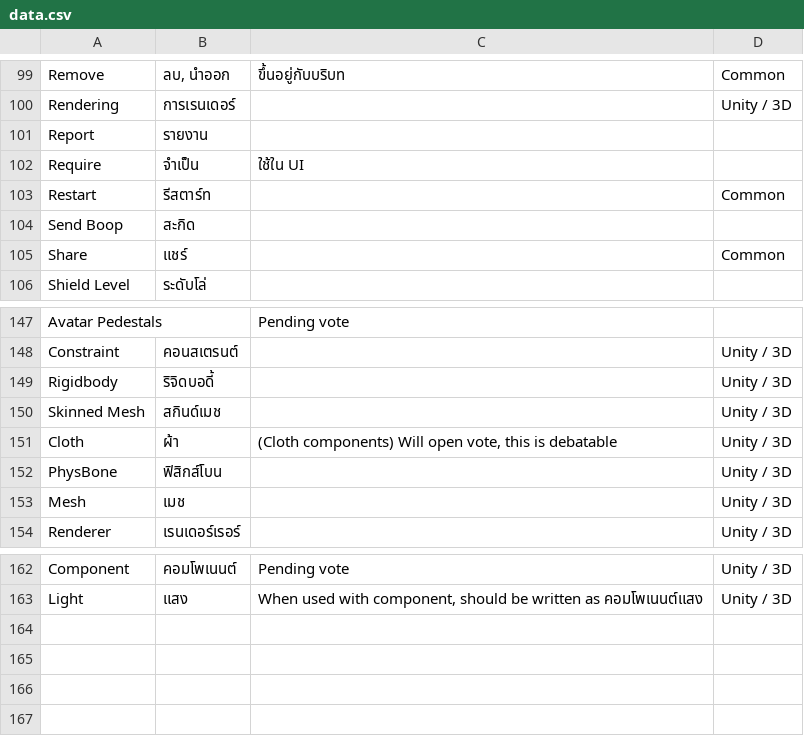
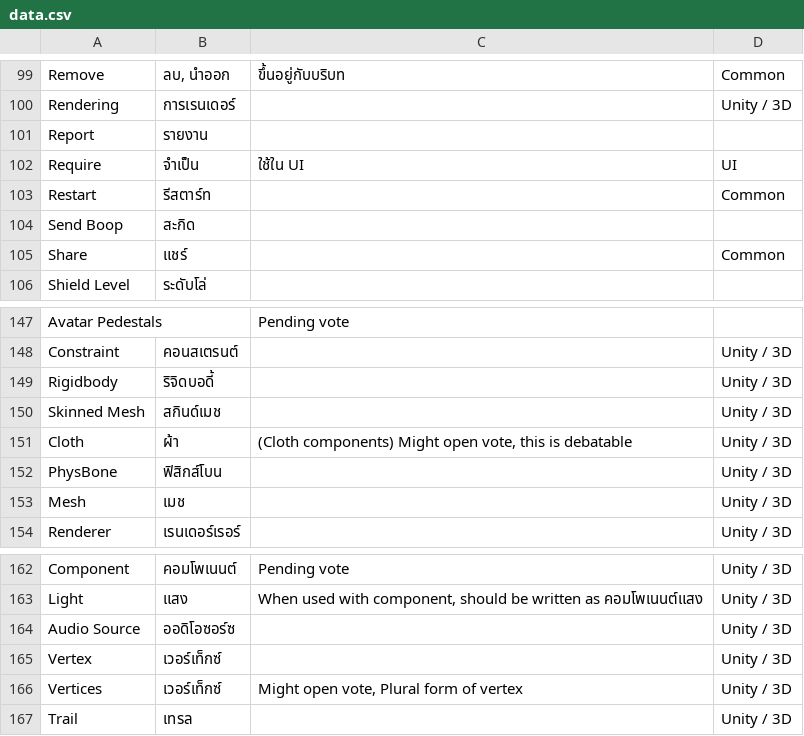
Before and after one commit to YuzuZensai/Crowdin-Localization-Tools, a CSV file: data/data.csv, drawn as a sheet; only a part is shown, gaps mark what is left out.

```diff
--- a/data/data.csv
+++ b/data/data.csv
@@ -101,3 +101,3 @@ Rendering,การเรนเดอร์,,Unity / 3D
 Report, รายงาน,,
-Require,จำเป็น,ใช้ใน UI,
+Require,จำเป็น,ใช้ใน UI,UI
 Restart,รีสตาร์ท,,Common
@@ -150,3 +150,3 @@ Rigidbody,ริจิดบอดี้,,Unity / 3D
 Skinned Mesh,สกินด์เมช,,Unity / 3D
-Cloth,ผ้า,"(Cloth components) Will open vote, this is debatable",Unity / 3D
+Cloth,ผ้า,"(Cloth components) Might open vote, this is debatable",Unity / 3D
 PhysBone,ฟิสิกส์โบน,,Unity / 3D
@@ -163 +163,5 @@ Component,คอมโพเนนต์,Pending vote,Unity / 3D
 Light,แสง,"When used with component, should be written as คอมโพเนนต์แสง",Unity / 3D
+Audio Source,ออดิโอซอร์ซ,,Unity / 3D
+Vertex,เวอร์เท็กซ์,,Unity / 3D
+Vertices,เวอร์เท็กซ์,"Might open vote, Plural form of vertex",Unity / 3D
+Trail,เทรล,,Unity / 3D
```
